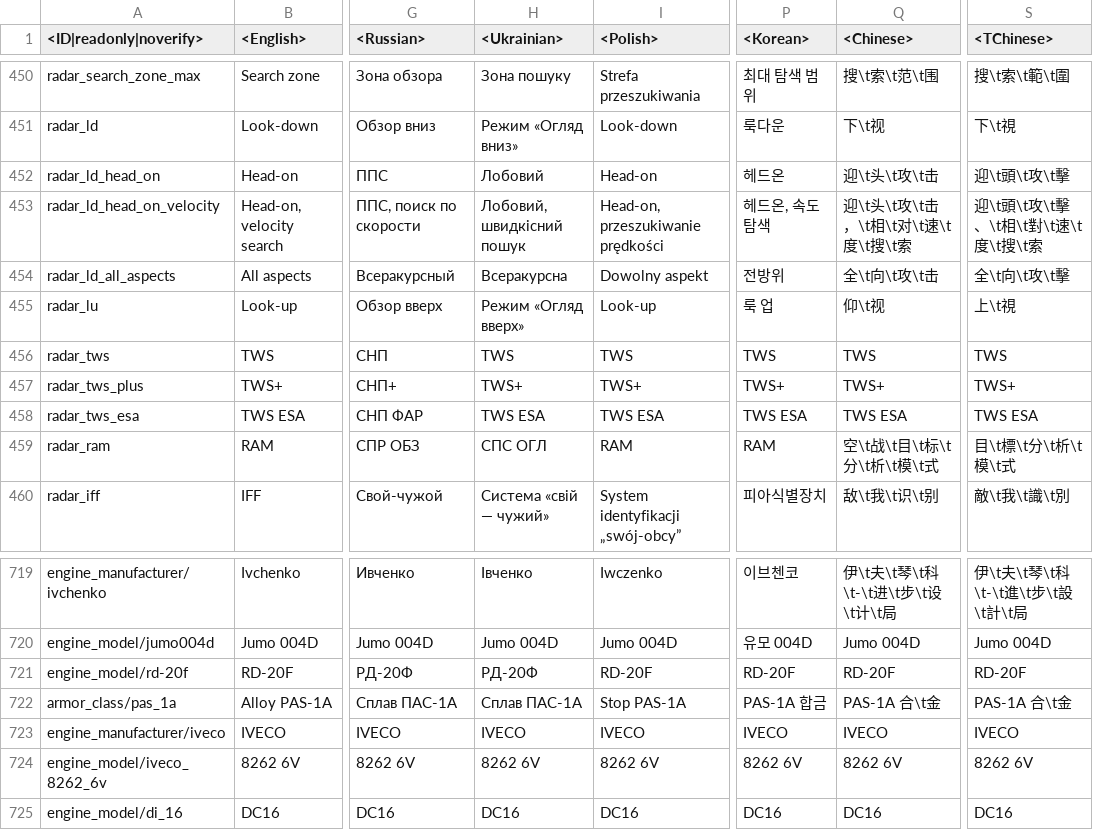
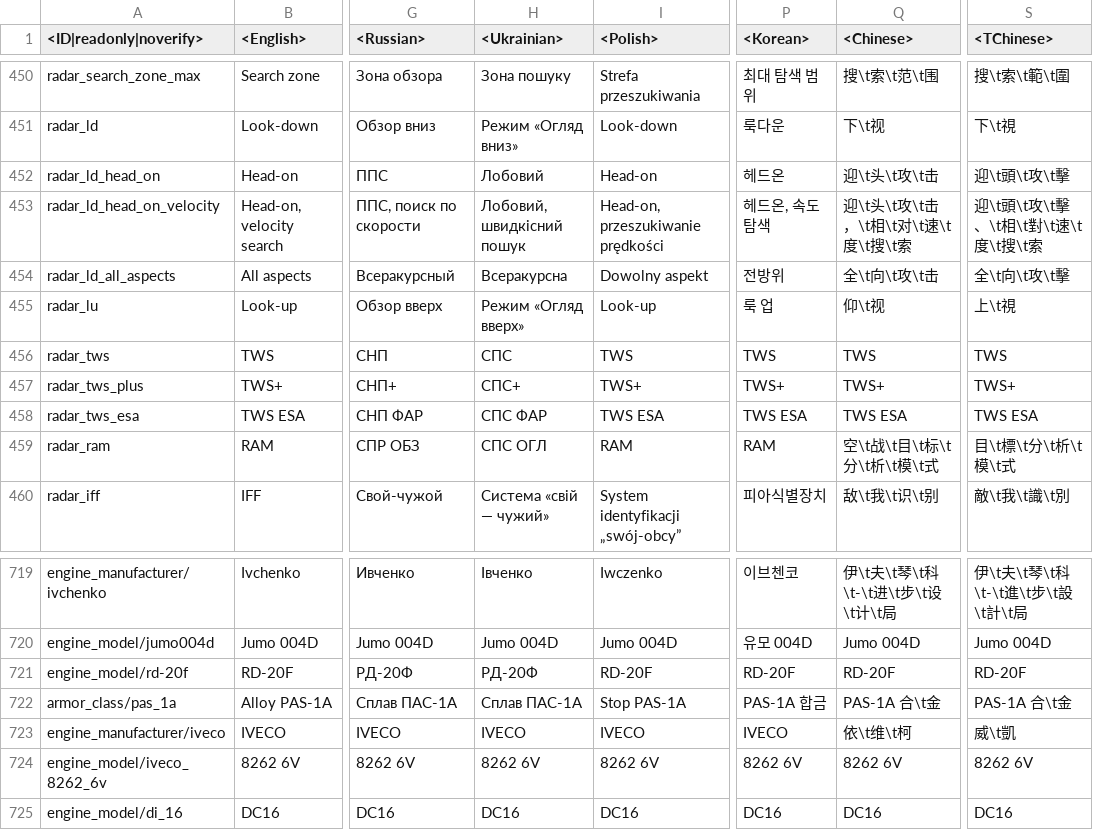
Before and after one commit to gszabi99/War-Thunder-Mobile-Datamine, a CSV file: lang.vromfs.bin_u/lang/dmviewer.csv, drawn as a sheet; only a part is shown, gaps mark what is left out; the diff names each change by its address in the sheet, - before the commit and + after, or states it on an @@ line.

```diff
--- a/lang.vromfs.bin_u/lang/dmviewer.csv
+++ b/lang.vromfs.bin_u/lang/dmviewer.csv
-H456 (<Ukrainian>): TWS
+H456 (<Ukrainian>): СПС
-H457 (<Ukrainian>): TWS+
+H457 (<Ukrainian>): СПС+
-H458 (<Ukrainian>): TWS ESA
+H458 (<Ukrainian>): СПС ФАР
-Q723 (<Chinese>): IVECO
+Q723 (<Chinese>): 依\t维\t柯
-S723 (<TChinese>): IVECO
+S723 (<TChinese>): 威\t凱
```
Also changed, not shown: lang.vromfs.bin_u/lang/decals.csv, lang.vromfs.bin_u/lang/menu_multiplayer.csv, 6 other files.
